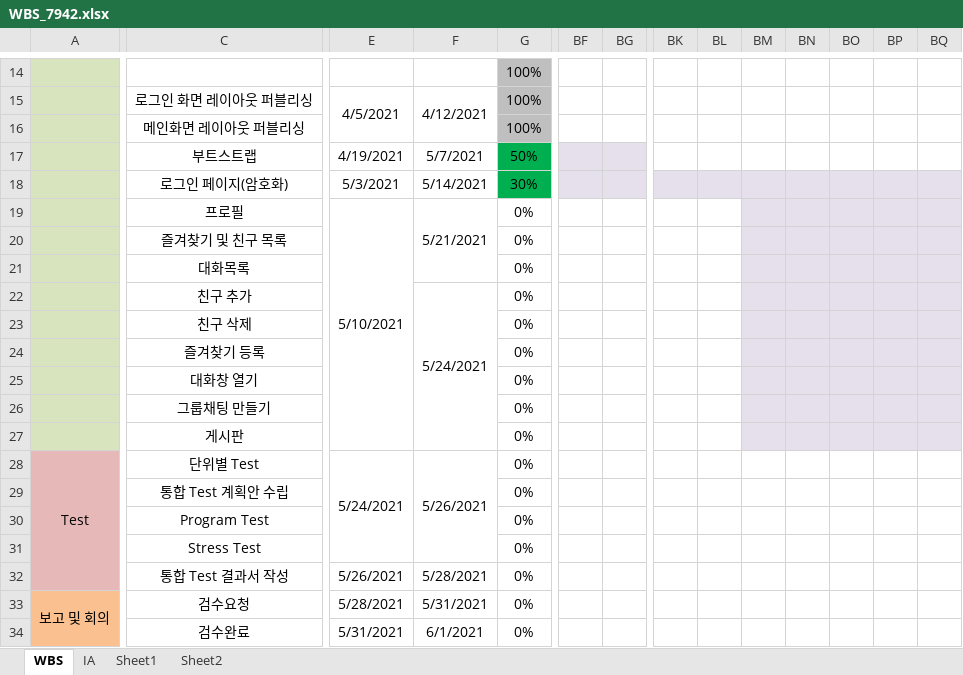
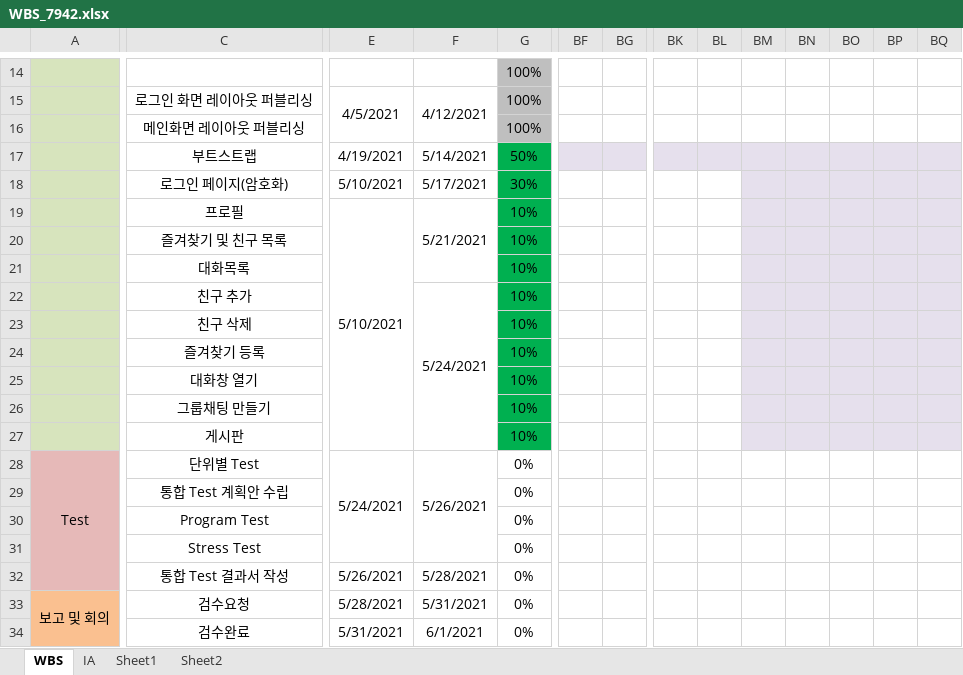
Before and after one commit to chz9812/7942, an Excel workbook: 일정/WBS_7942.xlsx, sheet WBS, drawn as a sheet; only a part is shown, gaps mark what is left out; values as stored, in another font and other column widths than the file's, no borders; charts and pictures not drawn; the diff covers the shown part only; the diff names each change by its address in the sheet, - before the commit and + after, or states it on an @@ line.

```diff
--- a/일정/WBS_7942.xlsx (sheet WBS)
+++ b/일정/WBS_7942.xlsx (sheet WBS)
-F17: 5/7/2021
+F17: 5/14/2021
-BK17:BQ17 fill: none
+BK17:BQ17 fill: #E6E0ED
-E18: 5/3/2021
+E18: 5/10/2021
-F18: 5/14/2021
+F18: 5/17/2021
-BF18:BL18 fill: #E6E0ED
+BF18:BL18 fill: none
-G19:G27: 0%
+G19:G27: 10%
-G19:G27 fill: none
+G19:G27 fill: #00B050
```
Also changed, not shown: cell formats elsewhere in this sheet, charts or pictures, 4 other files.
